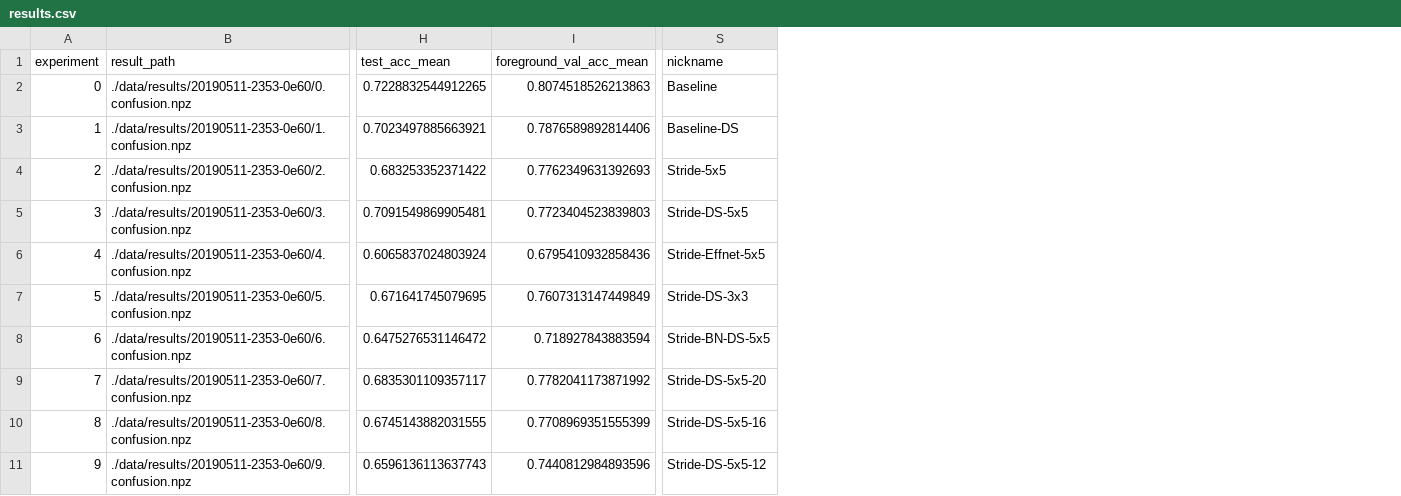
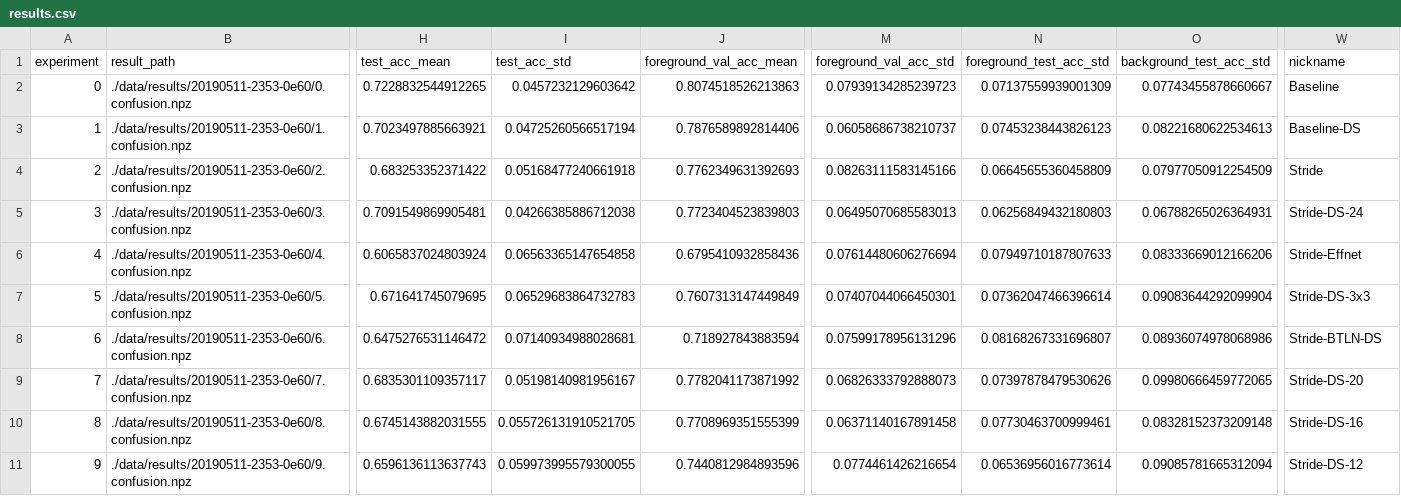
Before and after one commit to jonnor/ESC-CNN-microcontroller, a CSV file: report/results/results.csv, drawn as a sheet; only a part is shown, gaps mark what is left out; addresses are those after the commit; the diff names each change by its address in the sheet, - before the commit and + after, or states it on an @@ line.

Commit message:
results: Some plot/table prettification and writing

```diff
--- a/report/results/results.csv
+++ b/report/results/results.csv
+column I (test_acc_std), rows 2-11: 0.0457232129603642 | 0.04725260566517194 | 0.05168477240661918 | 0.04266385886712038 | 0.06563365147654858 | 0.06529683864732783 | 0.07140934988028681 | 0.05198140981956167 | 0.055726131910521705 | 0.059973995579300055
+column M (foreground_val_acc_std), rows 2-11: 0.07939134285239723 | 0.06058686738210737 | 0.08263111583145166 | 0.06495070685583013 | 0.07614480606276694 | 0.07407044066450301 | 0.07599178956131296 | 0.06826333792888073 | 0.06371140167891458 | 0.0774461426216654
+column N (foreground_test_acc_std), rows 2-11: 0.07137559939001309 | 0.07453238443826123 | 0.06645655360458809 | 0.06256849432180803 | 0.07949710187807633 | 0.07362047466396614 | 0.08168267331696807 | 0.07397878479530626 | 0.07730463700999461 | 0.06536956016773614
+column O (background_test_acc_std), rows 2-11: 0.07743455878660667 | 0.08221680622534613 | 0.07977050912254509 | 0.06788265026364931 | 0.08333669012166206 | 0.09083644292099904 | 0.08936074978068986 | 0.09980666459772065 | 0.08328152373209148 | 0.09085781665312094
-W4 (nickname): Stride-5x5
+W4 (nickname): Stride
-W5 (nickname): Stride-DS-5x5
+W5 (nickname): Stride-DS-24
-W6 (nickname): Stride-Effnet-5x5
+W6 (nickname): Stride-Effnet
-W8 (nickname): Stride-BN-DS-5x5
+W8 (nickname): Stride-BTLN-DS
-W9 (nickname): Stride-DS-5x5-20
+W9 (nickname): Stride-DS-20
-W10 (nickname): Stride-DS-5x5-16
+W10 (nickname): Stride-DS-16
-W11 (nickname): Stride-DS-5x5-12
+W11 (nickname): Stride-DS-12
```
Also changed, not shown: models.csv, 11 other files.
